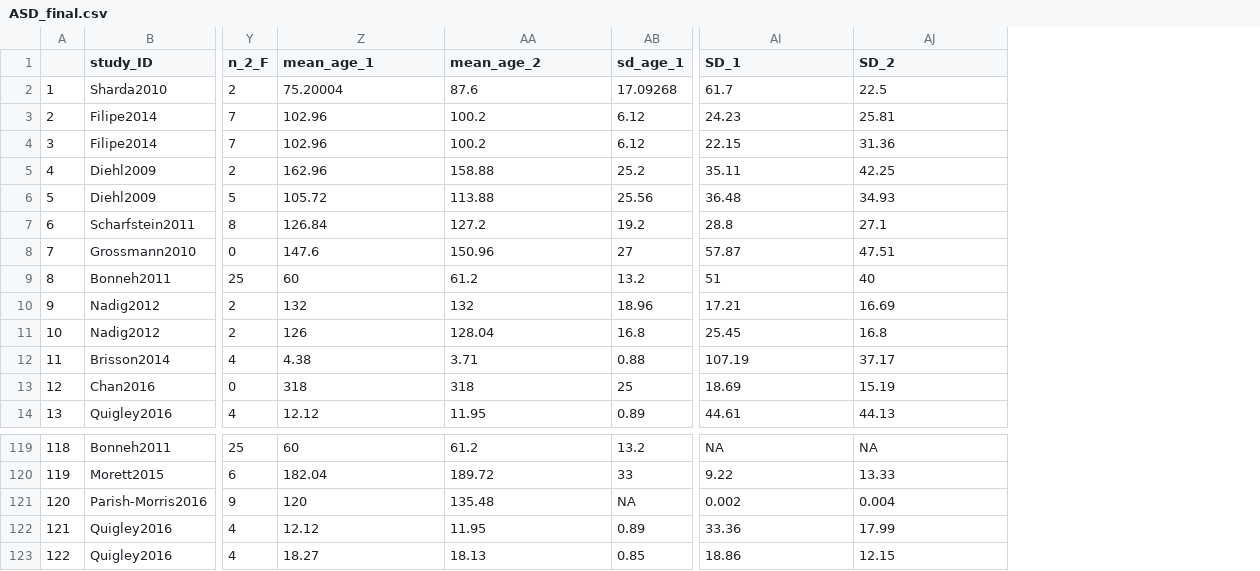
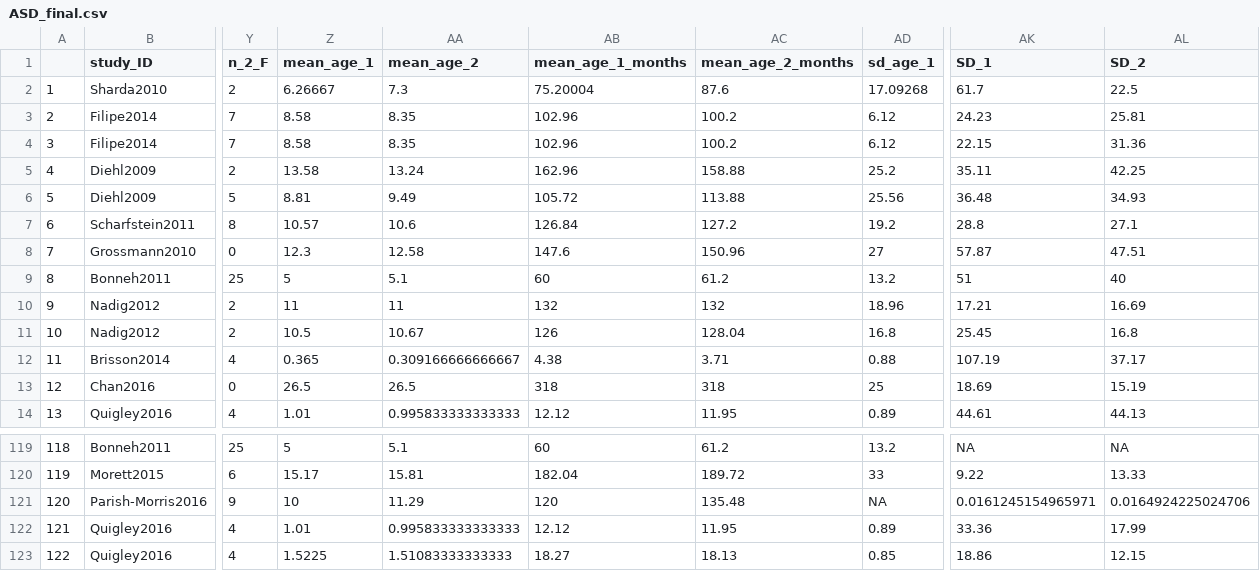
Before and after one commit to LNJ-ND/MetaVoice_Preprocess, a CSV file: preprodata/ASD_final.csv, drawn as a sheet; only a part is shown, gaps mark what is left out; addresses are those after the commit; the diff names each change by its address in the sheet, - before the commit and + after, or states it on an @@ line.

Commit message:
ASD corrections: Correction Parish-Morris data + adding mean age in years

```diff
--- a/preprodata/ASD_final.csv
+++ b/preprodata/ASD_final.csv
+column Z (mean_age_1), rows 2-14: 6.26667 | 8.58 | 8.58 | 13.58 | 8.81 | 10.57 | 12.3 | 5 | 11 | 10.5 | 0.365 | 26.5 | 1.01; rows 119-123: 5 | 15.17 | 10 | 1.01 | 1.5225
+column AA (mean_age_2), rows 2-14: 7.3 | 8.35 | 8.35 | 13.24 | 9.49 | 10.6 | 12.58 | 5.1 | 11 | 10.67 | 0.309166666666667 | 26.5 | 0.995833333333333; rows 119-123: 5.1 | 15.81 | 11.29 | 0.995833333333333 | 1.51083333333333
-AB1: mean_age_1
+AB1: mean_age_1_months
-AC1: mean_age_2
+AC1: mean_age_2_months
-AK121 (SD_1): 0.002
+AK121 (SD_1): 0.0161245154965971
-AL121 (SD_2): 0.004
+AL121 (SD_2): 0.0164924225024706
```
Also changed, not shown: 1 other file.
